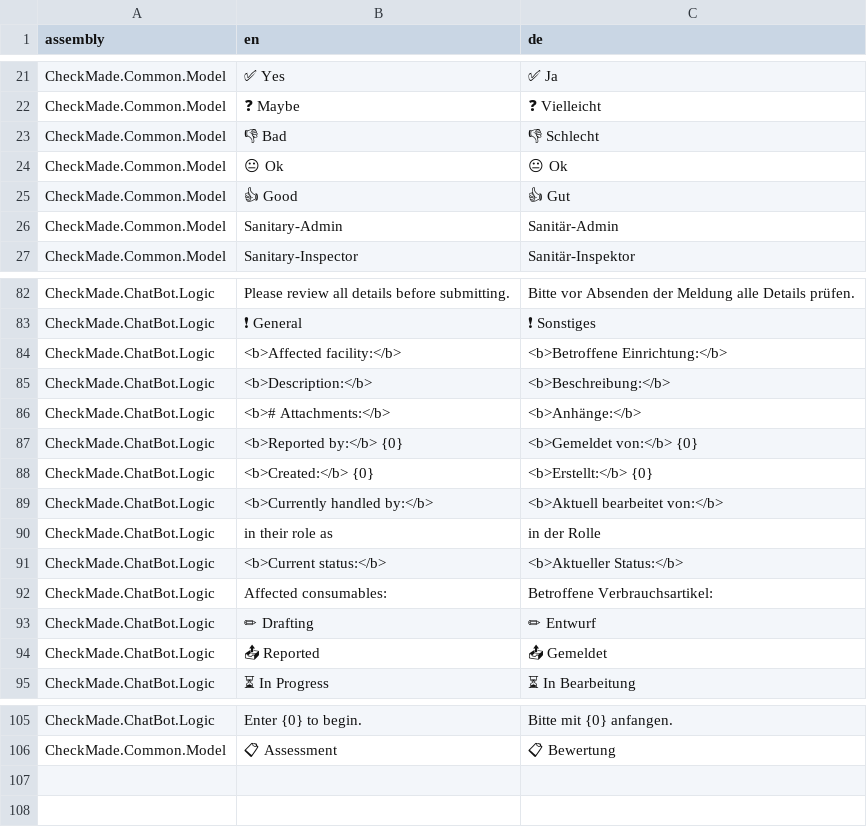
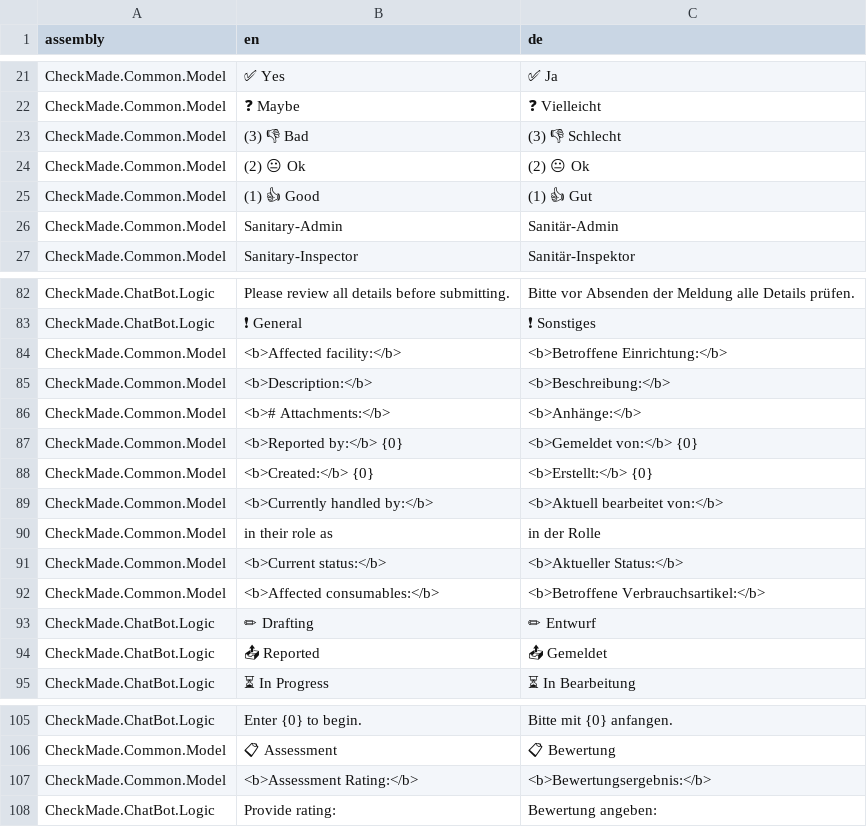
Before and after one commit to CheckMadeLtd/CheckMade, a TSV file: Src/CheckMade.Common.Utils/UiTranslation/TargetLanguages/de.tsv, drawn as a sheet; only a part is shown, gaps mark what is left out; removed rows and columns are numbered as before the commit, all else as after; the diff names each change by its address in the sheet, - before the commit and + after, or states it on an @@ line.

Commit message:
Implement Assessment submission as an issue sub type

```diff
--- a/Src/CheckMade.Common.Utils/UiTranslation/TargetLanguages/de.tsv
+++ b/Src/CheckMade.Common.Utils/UiTranslation/TargetLanguages/de.tsv
-B23 (en): 👎 Bad
+B23 (en): (3) 👎 Bad
-C23 (de): 👎 Schlecht
+C23 (de): (3) 👎 Schlecht
-B24 (en): 😐 Ok
+B24 (en): (2) 😐 Ok
-C24 (de): 😐 Ok
+C24 (de): (2) 😐 Ok
-B25 (en): 👍 Good
+B25 (en): (1) 👍 Good
-C25 (de): 👍 Gut
+C25 (de): (1) 👍 Gut
-A84:A91 (assembly): CheckMade.ChatBot.Logic
+A84:A91 (assembly): CheckMade.Common.Model
-row 92: CheckMade.ChatBot.Logic | Affected consumables: | Betroffene Verbrauchsartikel:
+row 92: CheckMade.Common.Model | <b>Affected consumables:</b> | <b>Betroffene Verbrauchsartikel:</b>
+row 107: CheckMade.Common.Model | <b>Assessment Rating:</b> | <b>Bewertungsergebnis:</b>
+row 108: CheckMade.ChatBot.Logic | Provide rating: | Bewertung angeben:
```
Also changed, not shown: 10 other files.
